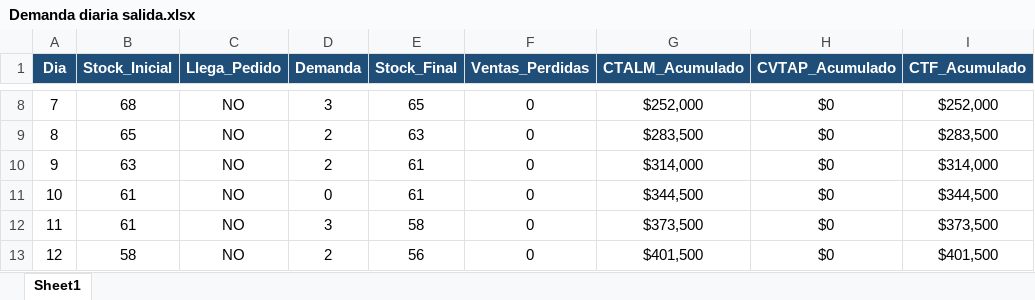
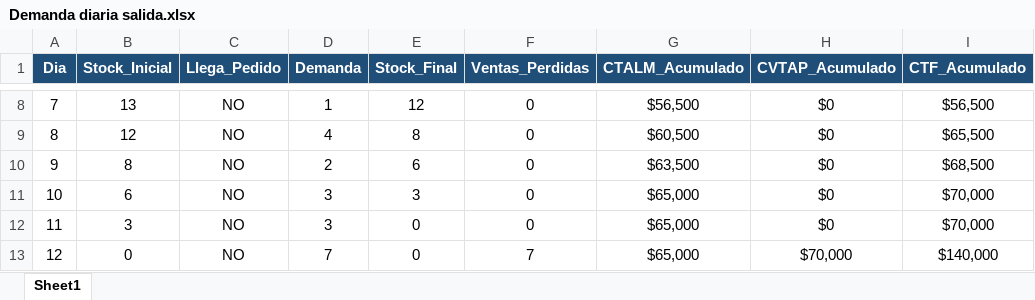
Before and after one commit to Rodrigoocordoba/Simulacion-2026, an Excel workbook: Demanda diaria salida.xlsx, sheet Sheet1, drawn as a sheet; only a part is shown, gaps mark what is left out; values as stored, in another font and other column widths than the file's, no borders; the diff covers the shown part only; the diff names each change by its address in the sheet, - before the commit and + after, or states it on an @@ line.

```diff
--- a/Demanda diaria salida.xlsx (sheet Sheet1)
+++ b/Demanda diaria salida.xlsx (sheet Sheet1)
-B8 (Stock_Inicial): 68
+B8 (Stock_Inicial): 13
-D8 (Demanda): 3
+D8 (Demanda): 1
-E8 (Stock_Final): 65
+E8 (Stock_Final): 12
-G8 (CTALM_Acumulado): $252,000
+G8 (CTALM_Acumulado): $56,500
-I8 (CTF_Acumulado): $252,000
+I8 (CTF_Acumulado): $56,500
-B9 (Stock_Inicial): 65
+B9 (Stock_Inicial): 12
-D9 (Demanda): 2
+D9 (Demanda): 4
-E9 (Stock_Final): 63
+E9 (Stock_Final): 8
-G9 (CTALM_Acumulado): $283,500
+G9 (CTALM_Acumulado): $60,500
-I9 (CTF_Acumulado): $283,500
+I9 (CTF_Acumulado): $65,500
-B10 (Stock_Inicial): 63
+B10 (Stock_Inicial): 8
-E10 (Stock_Final): 61
+E10 (Stock_Final): 6
-G10 (CTALM_Acumulado): $314,000
+G10 (CTALM_Acumulado): $63,500
-I10 (CTF_Acumulado): $314,000
+I10 (CTF_Acumulado): $68,500
-B11 (Stock_Inicial): 61
+B11 (Stock_Inicial): 6
-D11 (Demanda): 0
+D11 (Demanda): 3
-E11 (Stock_Final): 61
+E11 (Stock_Final): 3
-G11 (CTALM_Acumulado): $344,500
+G11 (CTALM_Acumulado): $65,000
-I11 (CTF_Acumulado): $344,500
+I11 (CTF_Acumulado): $70,000
-B12 (Stock_Inicial): 61
+B12 (Stock_Inicial): 3
-E12 (Stock_Final): 58
+E12 (Stock_Final): 0
-G12 (CTALM_Acumulado): $373,500
+G12 (CTALM_Acumulado): $65,000
-I12 (CTF_Acumulado): $373,500
+I12 (CTF_Acumulado): $70,000
-B13 (Stock_Inicial): 58
+B13 (Stock_Inicial): 0
-D13 (Demanda): 2
+D13 (Demanda): 7
-E13 (Stock_Final): 56
+E13 (Stock_Final): 0
-F13 (Ventas_Perdidas): 0
+F13 (Ventas_Perdidas): 7
-G13 (CTALM_Acumulado): $401,500
+G13 (CTALM_Acumulado): $65,000
-H13 (CVTAP_Acumulado): $0
+H13 (CVTAP_Acumulado): $70,000
-I13 (CTF_Acumulado): $401,500
+I13 (CTF_Acumulado): $140,000
```
Also changed, not shown: 1047 edited cells elsewhere in this sheet, Tiempo de espera del proveedor salida.xlsx, 6 other files.
